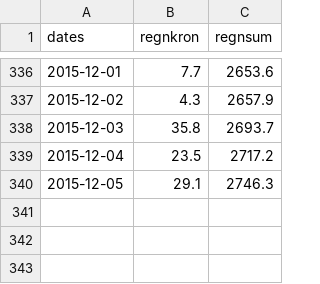
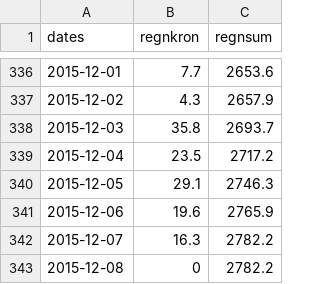
Before and after one commit to chrilur/regn, a CSV file: data/regntabell.csv, drawn as a sheet; only a part is shown, gaps mark what is left out.

```diff
--- a/data/regntabell.csv
+++ b/data/regntabell.csv
@@ -340 +340,4 @@
 2015-12-05,29.1,2746.3
+2015-12-06,19.6,2765.9
+2015-12-07,16.3,2782.2
+2015-12-08,0,2782.2
```
Also changed, not shown: 1 other file.
